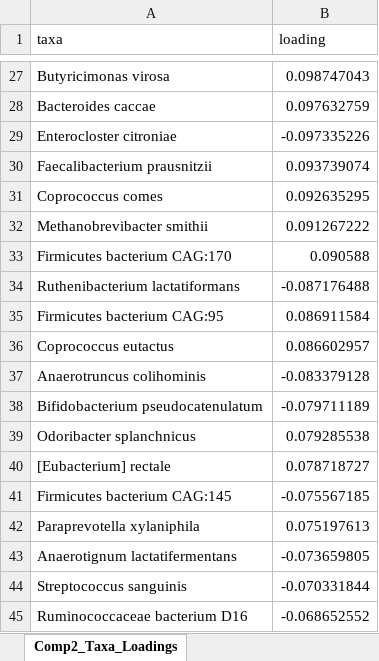
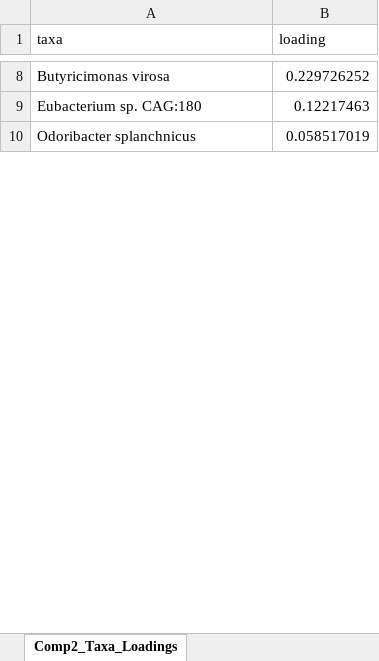
Before and after one commit to edwardkao6413/Gut_Microbiome_Project-Edward-s-Paper-, an Excel workbook: Pkg_paper/output_files/individual_selected_taxa.xlsx, sheet Comp2_Taxa_Loadings, drawn as a sheet; only a part is shown, gaps mark what is left out; values as stored, in another font and other column widths than the file's, no borders; removed rows and columns are numbered as before the commit, all else as after; the diff covers the shown part only; the diff names each change by its address in the sheet, - before the commit and + after, or states it on an @@ line.

```diff
--- a/Pkg_paper/output_files/individual_selected_taxa.xlsx (sheet Comp2_Taxa_Loadings)
+++ b/Pkg_paper/output_files/individual_selected_taxa.xlsx (sheet Comp2_Taxa_Loadings)
-B8 (loading): 0.098747043
+B8 (loading): 0.229726252
-row 28: Bacteroides caccae | 0.097632759
-row 29: Enterocloster citroniae | -0.097335226
-row 30: Faecalibacterium prausnitzii | 0.093739074
-row 31: Coprococcus comes | 0.092635295
-row 32: Methanobrevibacter smithii | 0.091267222
-row 33: Firmicutes bacterium CAG:170 | 0.090588
-row 34: Ruthenibacterium lactatiformans | -0.087176488
-row 35: Firmicutes bacterium CAG:95 | 0.086911584
-row 36: Coprococcus eutactus | 0.086602957
-row 37: Anaerotruncus colihominis | -0.083379128
-row 38: Bifidobacterium pseudocatenulatum | -0.079711189
+row 9: Eubacterium sp. CAG:180 | 0.12217463
-B10 (loading): 0.079285538
+B10 (loading): 0.058517019
-row 40: [Eubacterium] rectale | 0.078718727
-row 41: Firmicutes bacterium CAG:145 | -0.075567185
-row 42: Paraprevotella xylaniphila | 0.075197613
-row 43: Anaerotignum lactatifermentans | -0.073659805
-row 44: Streptococcus sanguinis | -0.070331844
-row 45: Ruminococcaceae bacterium D16 | -0.068652552
```
Also changed, not shown: 4 added rows, 66 removed rows and 4 edited cells elsewhere in this sheet, sheet Comp1_Taxa_Loadings, sheet Comp2_Error_Rate_per_Class, sheet Comp1_Error_Rate_per_Class, Pkg_paper/output_files/forward_selected_taxa.xlsx, 8 other files.
